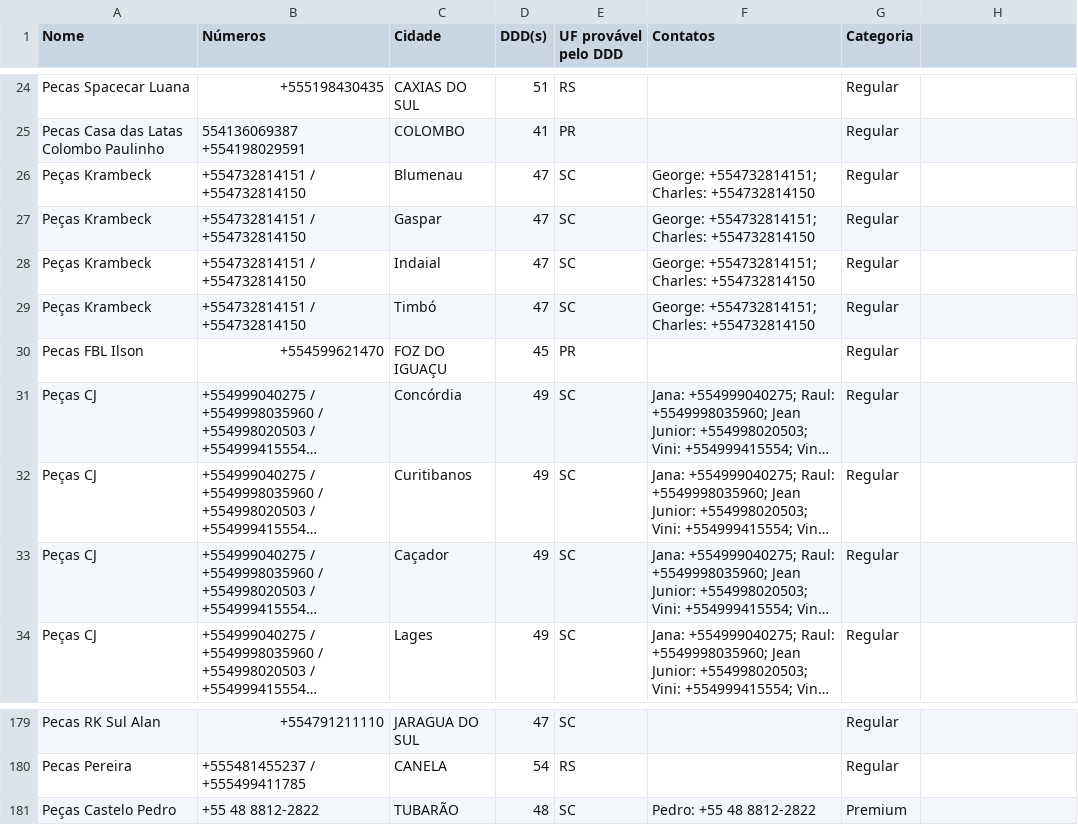
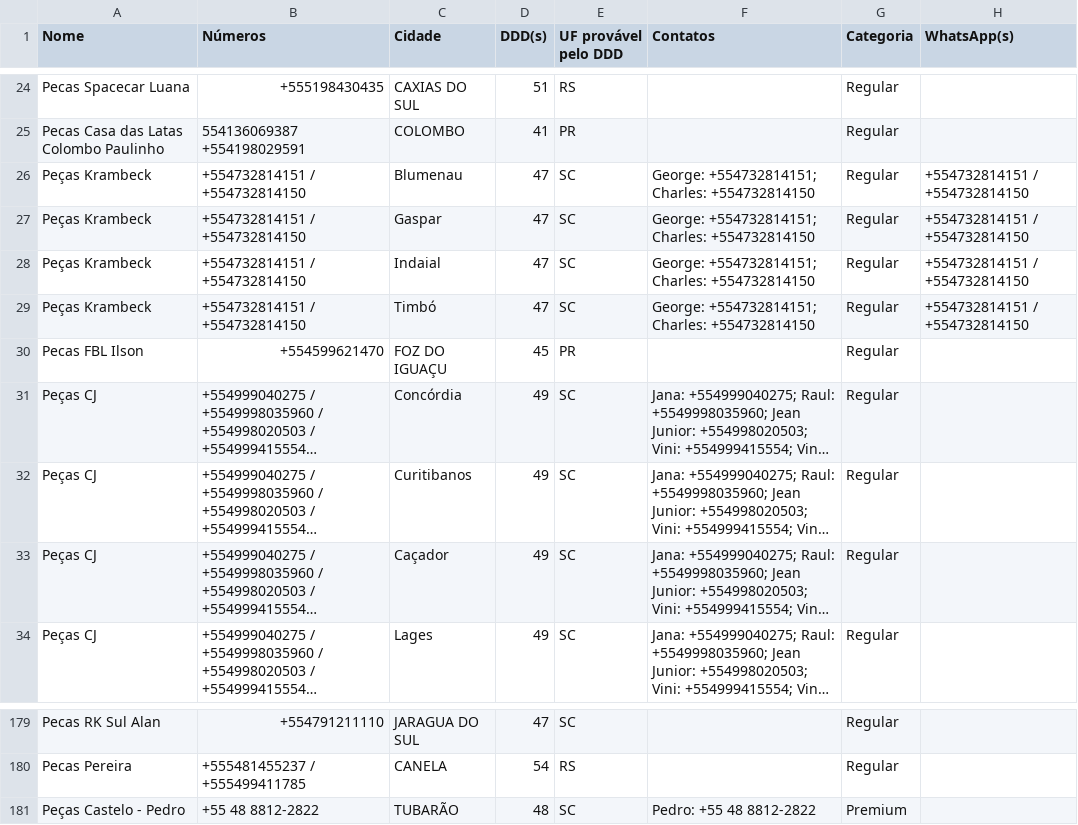
Before and after one commit to jmarobin/comprastar, a CSV file: data/parceiros.csv, drawn as a sheet; only a part is shown, gaps mark what is left out; long unchanged cells end in …; the diff names each change by its address in the sheet, - before the commit and + after, or states it on an @@ line.

```diff
--- a/data/parceiros.csv
+++ b/data/parceiros.csv
-H1: (empty)
+H1: WhatsApp(s)
-H26:H29 (WhatsApp(s)): (empty)
+H26:H29 (WhatsApp(s)): +554732814151 / +554732814150
-A181 (Nome): Peças Castelo Pedro
+A181 (Nome): Peças Castelo - Pedro
```
Also changed, not shown: 4 other files.
